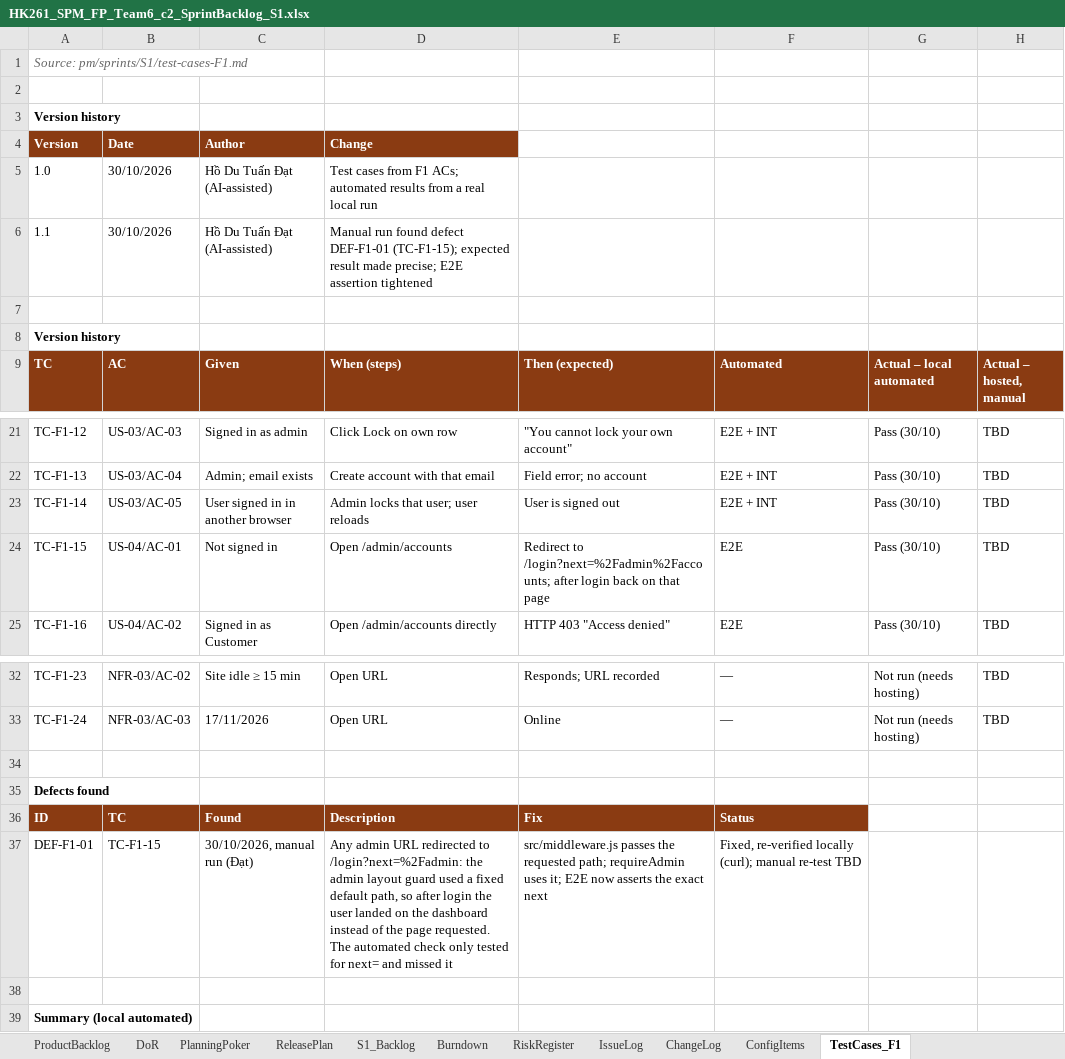
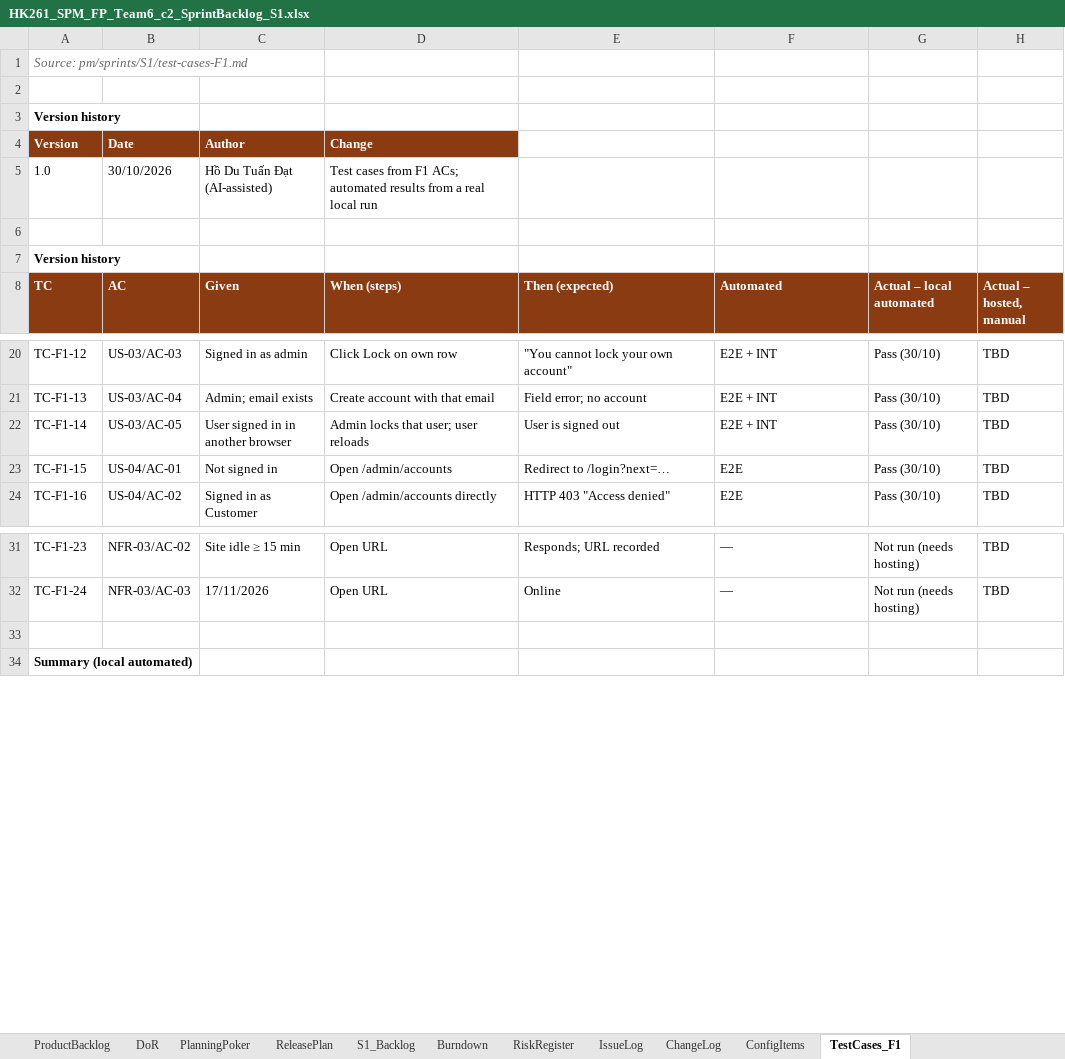
Before and after one commit to Tdat10052499/E-Commercial-Book-Store, an Excel workbook: deliverables/S1/HK261_SPM_FP_Team6_c2_SprintBacklog_S1.xlsx, sheet TestCases_F1, drawn as a sheet; only a part is shown, gaps mark what is left out; values as stored, in another font and other column widths than the file's, no borders; removed rows and columns are numbered as before the commit, all else as after; the diff names each change by its address in the sheet, - before the commit and + after, or states it on an @@ line.

Commit message:
Revert "chore(S1): re-export Sprint 1 deliverables after DEF-F1-01 fix"
This reverts commit 4e921bc27a7aa98ced8da0f5194be63a9fb53ef8.

```diff
--- a/deliverables/S1/HK261_SPM_FP_Team6_c2_SprintBacklog_S1.xlsx (sheet TestCases_F1)
+++ b/deliverables/S1/HK261_SPM_FP_Team6_c2_SprintBacklog_S1.xlsx (sheet TestCases_F1)
-row 6: 1.1 | 30/10/2026 | Hồ Du Tuấn Đạt (AI-assisted) | Manual run found defect DEF-F1-01 (TC-F1-15); expected result made precise; E2E assertion tightened
-E23 (Then (expected)): Redirect to /login?next=%2Fadmin%2Faccounts; after login back on that page
+E23 (Then (expected)): Redirect to /login?next=…
-row 34: (empty)
-row 35: Defects found
-row 36: ID | TC | Found | Description | Fix | Status
-row 37: DEF-F1-01 | TC-F1-15 | 30/10/2026, manual run (Đạt) | Any admin URL redirected to /login?next=%2Fadmin: the admin layout guard used a fixed default path, so after login the user landed on the dashboard instead of the page requested. The automated check only tested for next= and missed it | src/middleware.js passes the requested path; requireAdmin uses it; E2E now asserts the exact next | Fixed, re-verified locally (curl); manual re-test TBD
```
Also changed, not shown: 4 other files.
